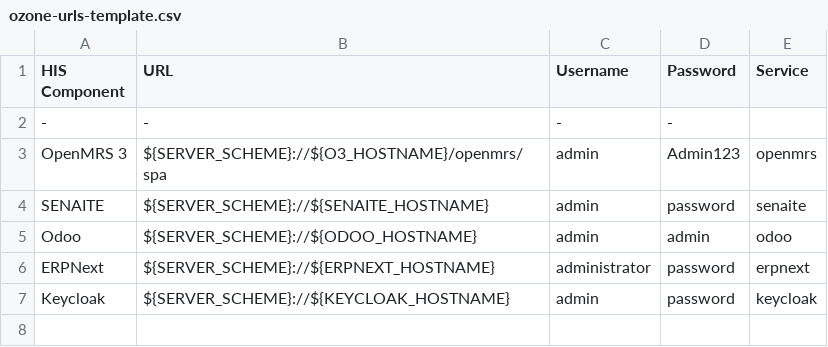
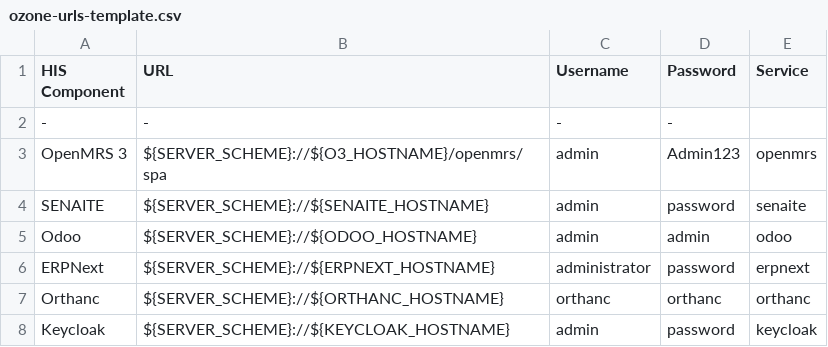
Before and after one commit to ozone-his/ozone-docker-compose, a CSV file: scripts/ozone-urls-template.csv, drawn as a sheet.

Commit message:
OZ-813: Enable Orthanc on Ozone Dev

```diff
--- a/scripts/ozone-urls-template.csv
+++ b/scripts/ozone-urls-template.csv
@@ -6,2 +6,3 @@ Odoo,${SERVER_SCHEME}://${ODOO_HOSTNAME},admin,admin,odoo
 ERPNext,${SERVER_SCHEME}://${ERPNEXT_HOSTNAME},administrator,password,erpnext
+Orthanc,${SERVER_SCHEME}://${ORTHANC_HOSTNAME},orthanc,orthanc,orthanc
 Keycloak,${SERVER_SCHEME}://${KEYCLOAK_HOSTNAME},admin,password,keycloak
```
Also changed, not shown: 5 other files.
